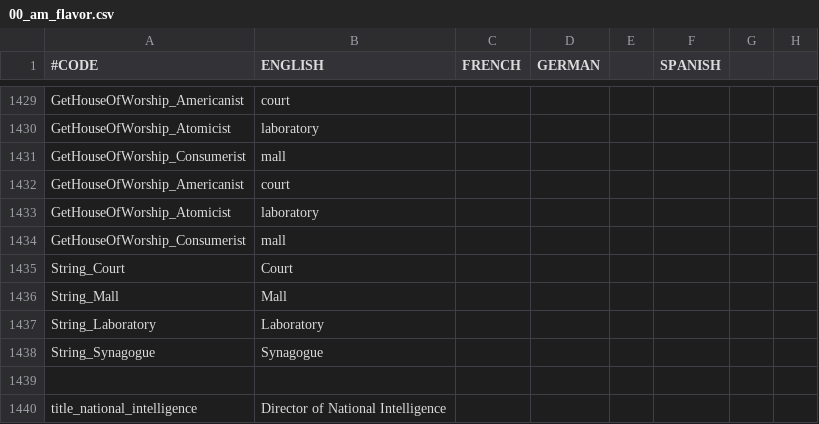
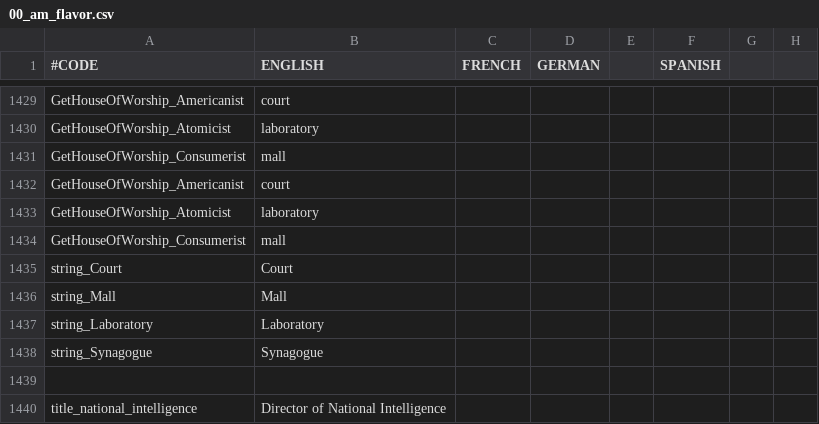
Before and after one commit to Ofaloaf/postapoc, a CSV file: After the End Fan Fork/localisation/00_am_flavor.csv, drawn as a sheet; only a part is shown, gaps mark what is left out; the diff names each change by its address in the sheet, - before the commit and + after, or states it on an @@ line.

Commit message:
fixed broken house of worship localization

```diff
--- a/After the End Fan Fork/localisation/00_am_flavor.csv
+++ b/After the End Fan Fork/localisation/00_am_flavor.csv
-A1435 (#CODE): String_Court
+A1435 (#CODE): string_Court
-A1436 (#CODE): String_Mall
+A1436 (#CODE): string_Mall
-A1437 (#CODE): String_Laboratory
+A1437 (#CODE): string_Laboratory
-A1438 (#CODE): String_Synagogue
+A1438 (#CODE): string_Synagogue
```
